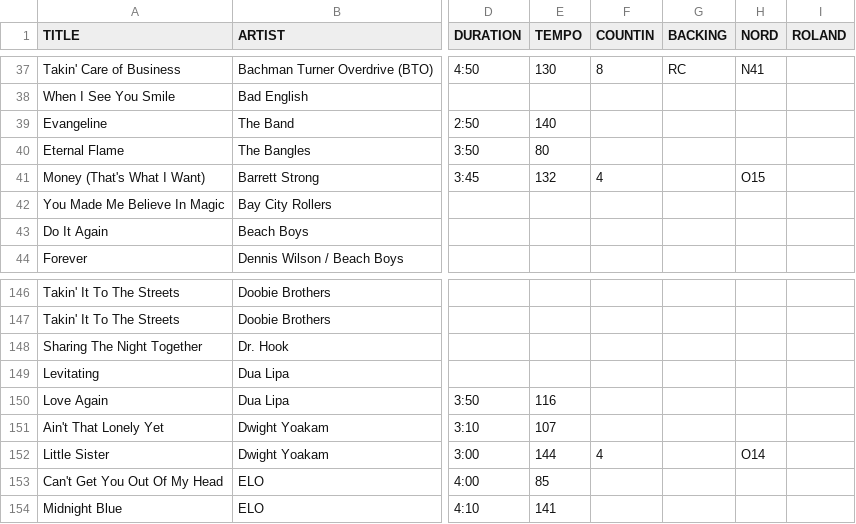
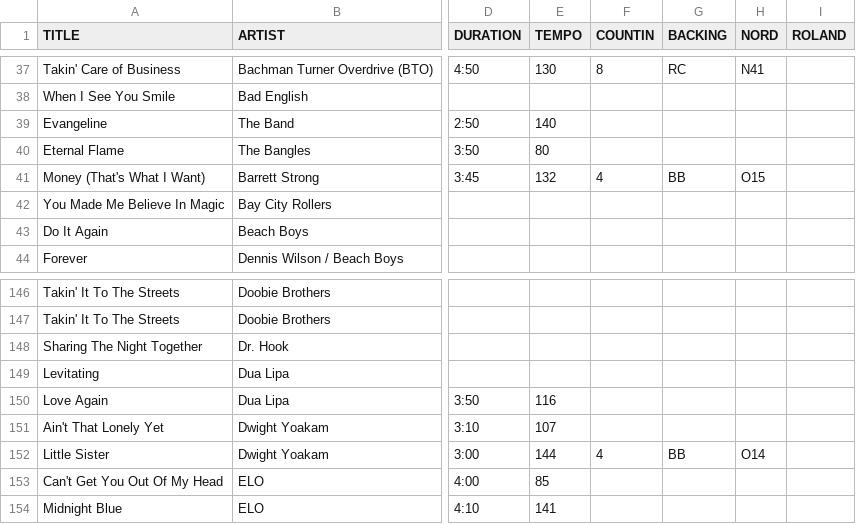
Before and after one commit to scottwdavidson/chordprotools, a CSV file: song-catalog.csv, drawn as a sheet; only a part is shown, gaps mark what is left out; the diff names each change by its address in the sheet, - before the commit and + after, or states it on an @@ line.

Commit message:
add BB on Backing directive

```diff
--- a/song-catalog.csv
+++ b/song-catalog.csv
-G41 (BACKING): (empty)
+G41 (BACKING): BB
-G152 (BACKING): (empty)
+G152 (BACKING): BB
```
Also changed, not shown: 3 other files.
